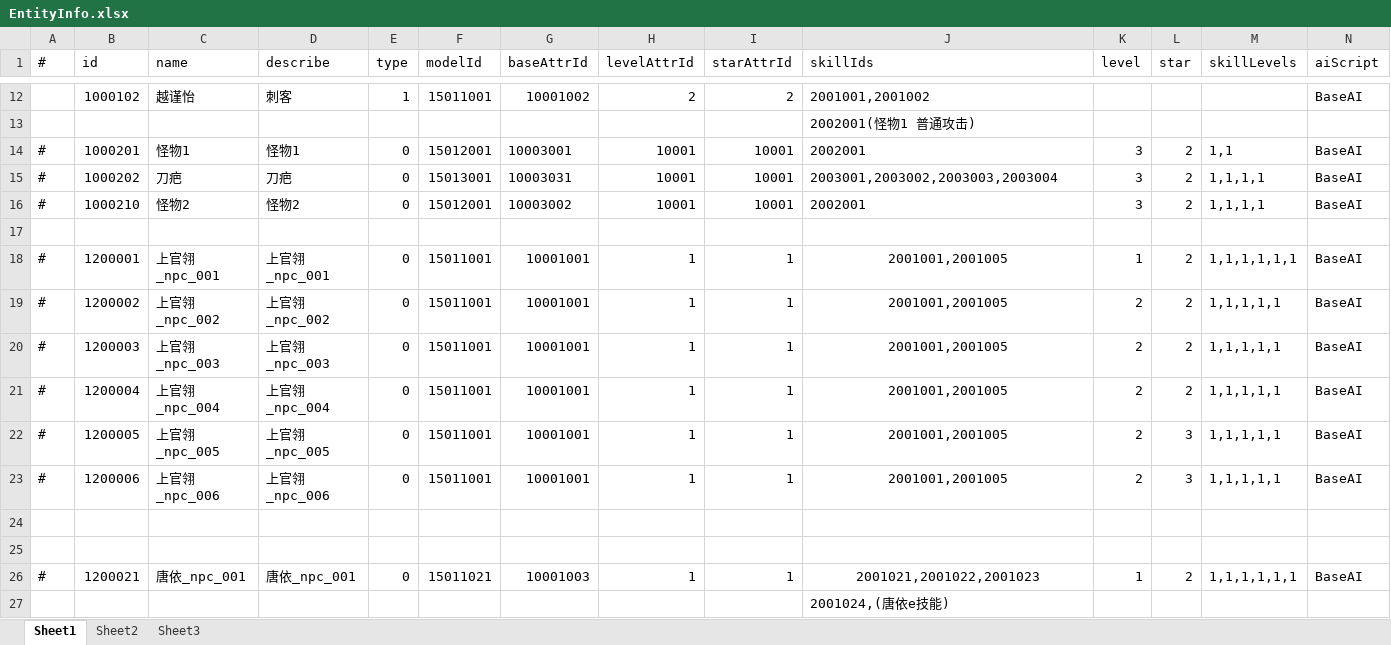
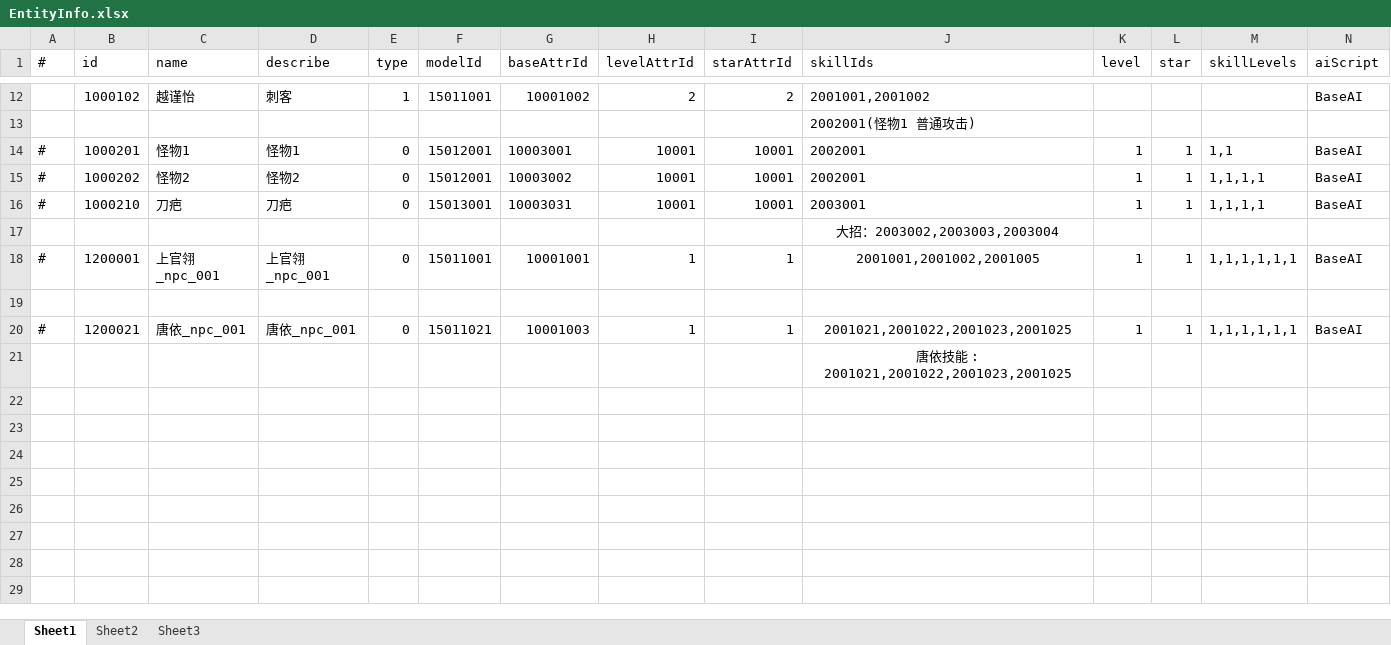
Before and after one commit to thanklzhang/001_GameFramework_Config, an Excel workbook: data_table/EntityInfo.xlsx, sheet Sheet1, drawn as a sheet; only a part is shown, gaps mark what is left out; values as stored, in another font and other column widths than the file's, no borders; removed rows and columns are numbered as before the commit, all else as after; the diff names each change by its address in the sheet, - before the commit and + after, or states it on an @@ line.

```diff
--- a/data_table/EntityInfo.xlsx (sheet Sheet1)
+++ b/data_table/EntityInfo.xlsx (sheet Sheet1)
-K14:K16 (level): 3
+K14:K16 (level): 1
-L14:L16 (star): 2
+L14:L16 (star): 1
-C15 (name): 刀疤
+C15 (name): 怪物2
-D15 (describe): 刀疤
+D15 (describe): 怪物2
-F15 (modelId): 15013001
+F15 (modelId): 15012001
-G15 (baseAttrId): 10003031
+G15 (baseAttrId): 10003002
-J15 (skillIds): 2003001,2003002,2003003,2003004
+J15 (skillIds): 2002001
-C16 (name): 怪物2
+C16 (name): 刀疤
-D16 (describe): 怪物2
+D16 (describe): 刀疤
-F16 (modelId): 15012001
+F16 (modelId): 15013001
-G16 (baseAttrId): 10003002
+G16 (baseAttrId): 10003031
-J16 (skillIds): 2002001
+J16 (skillIds): 2003001
+row 17:  |  |  |  |  |  |  |  |  | 大招：2003002,2003003,2003004
+row 18: # | 1200001 | 上官翎_npc_001 | 上官翎_npc_001 | 0 | 15011001 | 10001001 | 1 | 1 | 2001001,2001002,2001005 | 1 | 1 | 1,1,1,1,1,1 | BaseAI
-row 18: # | 1200001 | 上官翎_npc_001 | 上官翎_npc_001 | 0 | 15011001 | 10001001 | 1 | 1 | 2001001,2001005 | 1 | 2 | 1,1,1,1,1,1 | BaseAI
-row 19: # | 1200002 | 上官翎_npc_002 | 上官翎_npc_002 | 0 | 15011001 | 10001001 | 1 | 1 | 2001001,2001005 | 2 | 2 | 1,1,1,1,1 | BaseAI
-row 20: # | 1200003 | 上官翎_npc_003 | 上官翎_npc_003 | 0 | 15011001 | 10001001 | 1 | 1 | 2001001,2001005 | 2 | 2 | 1,1,1,1,1 | BaseAI
-row 21: # | 1200004 | 上官翎_npc_004 | 上官翎_npc_004 | 0 | 15011001 | 10001001 | 1 | 1 | 2001001,2001005 | 2 | 2 | 1,1,1,1,1 | BaseAI
-row 22: # | 1200005 | 上官翎_npc_005 | 上官翎_npc_005 | 0 | 15011001 | 10001001 | 1 | 1 | 2001001,2001005 | 2 | 3 | 1,1,1,1,1 | BaseAI
-row 23: # | 1200006 | 上官翎_npc_006 | 上官翎_npc_006 | 0 | 15011001 | 10001001 | 1 | 1 | 2001001,2001005 | 2 | 3 | 1,1,1,1,1 | BaseAI
-row 24: (empty)
-row 25: (empty)
-J20 (skillIds): 2001021,2001022,2001023
+J20 (skillIds): 2001021,2001022,2001023,2001025
-L20 (star): 2
+L20 (star): 1
-J21 (skillIds): 2001024,(唐依e技能)
+J21 (skillIds): 唐依技能 : 2001021,2001022,2001023,2001025
-J21 alignment: left
+J21 alignment: center
```
Also changed, not shown: data_table/BuffEffect.xlsx, data_table/CalculateEffect.xlsx, 22 other files.
